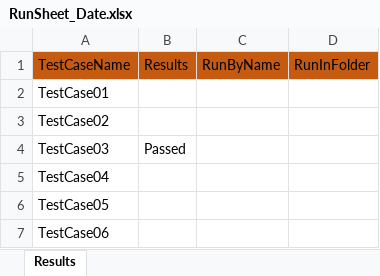
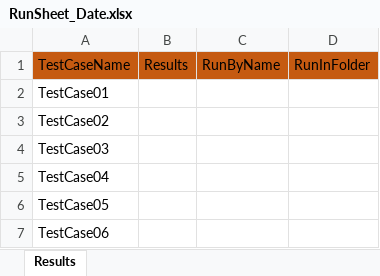
Before and after one commit to RitvikKhare/protractorCucumber, an Excel workbook: runManager/RunSheet_Date.xlsx, sheet Results, drawn as a sheet; only a part is shown; values as stored, in another font and other column widths than the file's, no borders; the diff names each change by its address in the sheet, - before the commit and + after, or states it on an @@ line.

Commit message:
RunSheetManager in progress

```diff
--- a/runManager/RunSheet_Date.xlsx (sheet Results)
+++ b/runManager/RunSheet_Date.xlsx (sheet Results)
-B4: Passed
+B4: (empty)
```
Also changed, not shown: 8 other files.
